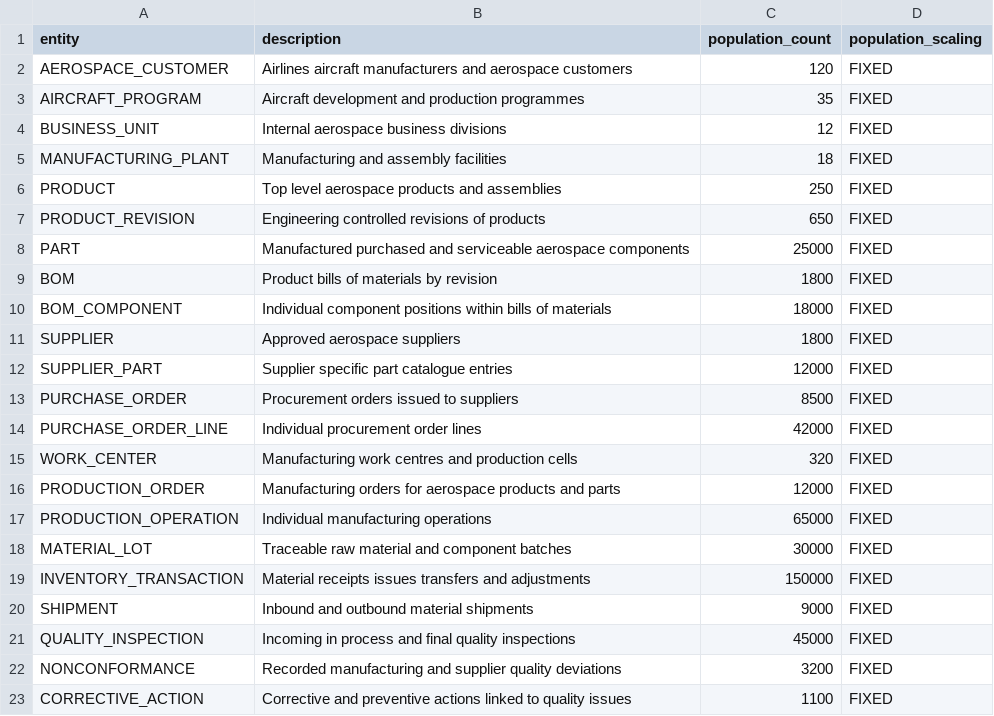
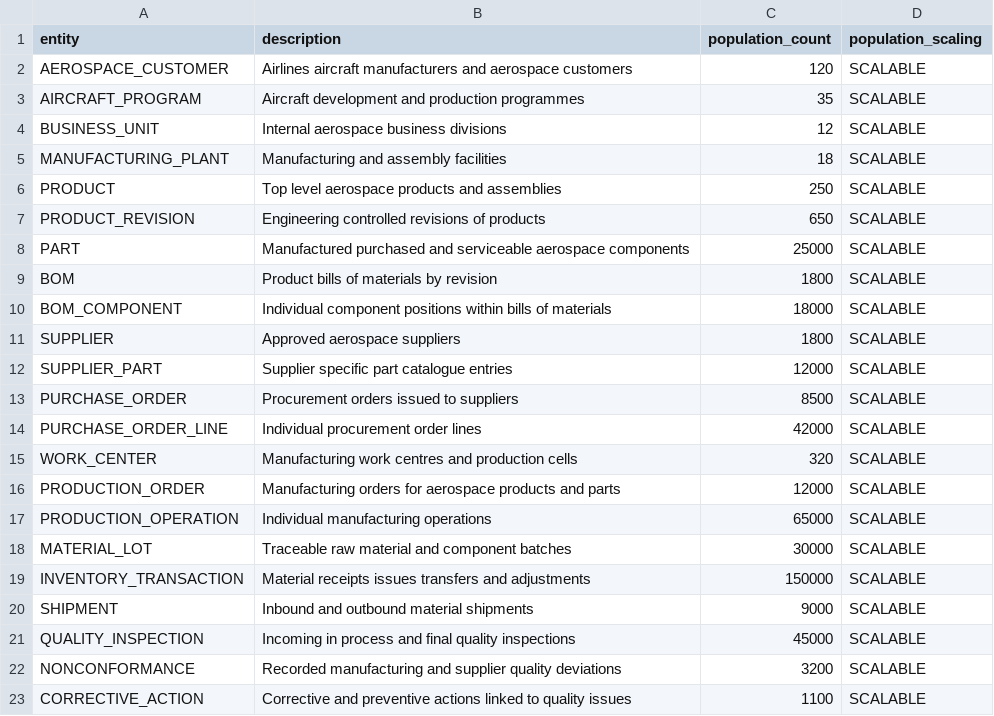
Before and after one commit to RollingArray/forge, a CSV file: frontend/public/assets/forge-samples/aerospace/01_entities.csv, drawn as a sheet.

```diff
--- a/frontend/public/assets/forge-samples/aerospace/01_entities.csv
+++ b/frontend/public/assets/forge-samples/aerospace/01_entities.csv
@@ -1,23 +1,23 @@
 entity,description,population_count,population_scaling
-AEROSPACE_CUSTOMER,Airlines aircraft manufacturers and aerospace customers,120,FIXED
-AIRCRAFT_PROGRAM,Aircraft development and production programmes,35,FIXED
-BUSINESS_UNIT,Internal aerospace business divisions,12,FIXED
-MANUFACTURING_PLANT,Manufacturing and assembly facilities,18,FIXED
-PRODUCT,Top level aerospace products and assemblies,250,FIXED
-PRODUCT_REVISION,Engineering controlled revisions of products,650,FIXED
-PART,Manufactured purchased and serviceable aerospace components,25000,FIXED
-BOM,Product bills of materials by revision,1800,FIXED
-BOM_COMPONENT,Individual component positions within bills of materials,18000,FIXED
-SUPPLIER,Approved aerospace suppliers,1800,FIXED
-SUPPLIER_PART,Supplier specific part catalogue entries,12000,FIXED
-PURCHASE_ORDER,Procurement orders issued to suppliers,8500,FIXED
-PURCHASE_ORDER_LINE,Individual procurement order lines,42000,FIXED
-WORK_CENTER,Manufacturing work centres and production cells,320,FIXED
-PRODUCTION_ORDER,Manufacturing orders for aerospace products and parts,12000,FIXED
-PRODUCTION_OPERATION,Individual manufacturing operations,65000,FIXED
-MATERIAL_LOT,Traceable raw material and component batches,30000,FIXED
-INVENTORY_TRANSACTION,Material receipts issues transfers and adjustments,150000,FIXED
-SHIPMENT,Inbound and outbound material shipments,9000,FIXED
-QUALITY_INSPECTION,Incoming in process and final quality inspections,45000,FIXED
-NONCONFORMANCE,Recorded manufacturing and supplier quality deviations,3200,FIXED
-CORRECTIVE_ACTION,Corrective and preventive actions linked to quality issues,1100,FIXED
+AEROSPACE_CUSTOMER,Airlines aircraft manufacturers and aerospace customers,120,SCALABLE
+AIRCRAFT_PROGRAM,Aircraft development and production programmes,35,SCALABLE
+BUSINESS_UNIT,Internal aerospace business divisions,12,SCALABLE
+MANUFACTURING_PLANT,Manufacturing and assembly facilities,18,SCALABLE
+PRODUCT,Top level aerospace products and assemblies,250,SCALABLE
+PRODUCT_REVISION,Engineering controlled revisions of products,650,SCALABLE
+PART,Manufactured purchased and serviceable aerospace components,25000,SCALABLE
+BOM,Product bills of materials by revision,1800,SCALABLE
+BOM_COMPONENT,Individual component positions within bills of materials,18000,SCALABLE
+SUPPLIER,Approved aerospace suppliers,1800,SCALABLE
+SUPPLIER_PART,Supplier specific part catalogue entries,12000,SCALABLE
+PURCHASE_ORDER,Procurement orders issued to suppliers,8500,SCALABLE
+PURCHASE_ORDER_LINE,Individual procurement order lines,42000,SCALABLE
+WORK_CENTER,Manufacturing work centres and production cells,320,SCALABLE
+PRODUCTION_ORDER,Manufacturing orders for aerospace products and parts,12000,SCALABLE
+PRODUCTION_OPERATION,Individual manufacturing operations,65000,SCALABLE
+MATERIAL_LOT,Traceable raw material and component batches,30000,SCALABLE
+INVENTORY_TRANSACTION,Material receipts issues transfers and adjustments,150000,SCALABLE
+SHIPMENT,Inbound and outbound material shipments,9000,SCALABLE
+QUALITY_INSPECTION,Incoming in process and final quality inspections,45000,SCALABLE
+NONCONFORMANCE,Recorded manufacturing and supplier quality deviations,3200,SCALABLE
+CORRECTIVE_ACTION,Corrective and preventive actions linked to quality issues,1100,SCALABLE
```
Also changed, not shown: frontend/public/assets/forge-samples/aerospace/02_fields_and_keys.csv, frontend/public/assets/forge-samples/aerospace/03_foreign_keys.csv, 11 other files.
